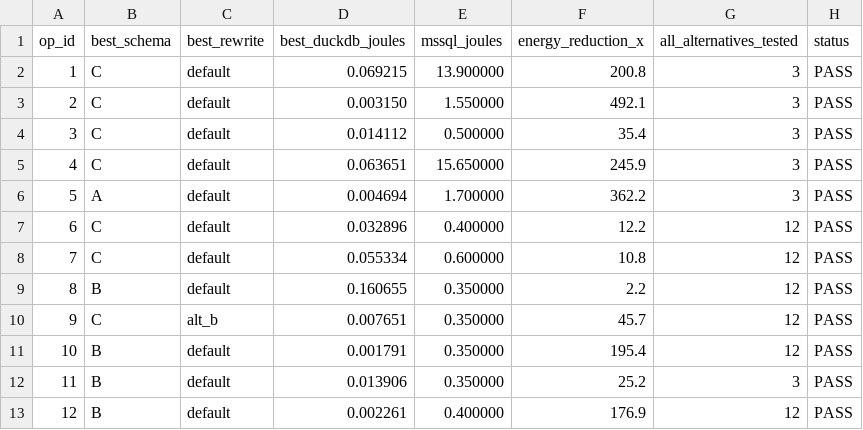
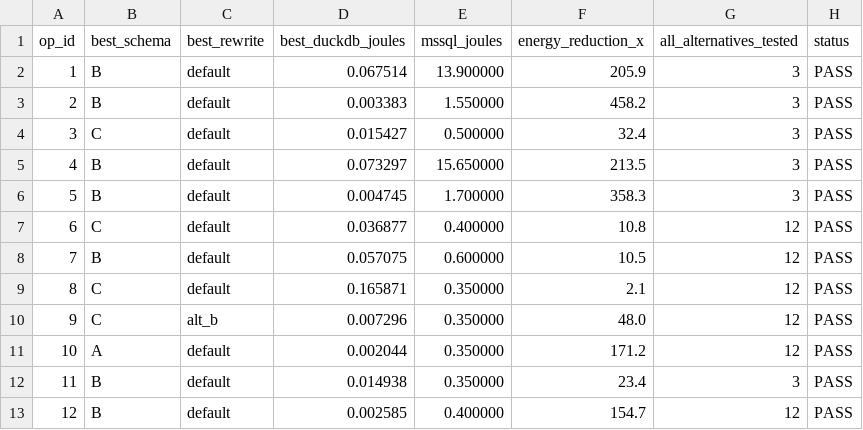
Before and after one commit to topic-hash/DataMigrata, a CSV file: best_config/search_results.csv, drawn as a sheet; only a part is shown; the diff covers the shown part only.

Commit message:
[Wave 6/7 refresh] restore MSSQL joules in logs + search_results
load_mssql_joules() in verify_ops.py was looking for an mssql_joules
column in gold_standard/summary.csv, but that file only has elapsed_s.
Energy model is mssql_joules = elapsed_s * 5 (per project spec).

Fixed loader to compute from elapsed_s when no explicit joules column
exists. Re-ran end-to-end:
  - best_config/verification_log.csv: 50/50 PASS, mssql_joules populated
  - verification_log_{a,b,c}.csv: each 50/50 PASS, mssql_joules populated
  - search_results.csv: 50/50 PASS
    Total DuckDB energy: 1.0713 J
    Total MSSQL energy:  592.55 J
    Overall reduction:   553.1x
    Optimal schema distribution: A=7, B=23, C=20

Status: [Wave 6/7, Re-verify] [PASS=50/50] [Tasks: 108/108]

```diff
--- a/best_config/search_results.csv
+++ b/best_config/search_results.csv
@@ -1,13 +1,13 @@
 op_id,best_schema,best_rewrite,best_duckdb_joules,mssql_joules,energy_reduction_x,all_alternatives_tested,status
-1,C,default,0.069215,13.900000,200.8,3,PASS
-2,C,default,0.003150,1.550000,492.1,3,PASS
-3,C,default,0.014112,0.500000,35.4,3,PASS
-4,C,default,0.063651,15.650000,245.9,3,PASS
-5,A,default,0.004694,1.700000,362.2,3,PASS
-6,C,default,0.032896,0.400000,12.2,12,PASS
-7,C,default,0.055334,0.600000,10.8,12,PASS
-8,B,default,0.160655,0.350000,2.2,12,PASS
-9,C,alt_b,0.007651,0.350000,45.7,12,PASS
-10,B,default,0.001791,0.350000,195.4,12,PASS
-11,B,default,0.013906,0.350000,25.2,3,PASS
-12,B,default,0.002261,0.400000,176.9,12,PASS
+1,B,default,0.067514,13.900000,205.9,3,PASS
+2,B,default,0.003383,1.550000,458.2,3,PASS
+3,C,default,0.015427,0.500000,32.4,3,PASS
+4,B,default,0.073297,15.650000,213.5,3,PASS
+5,B,default,0.004745,1.700000,358.3,3,PASS
+6,C,default,0.036877,0.400000,10.8,12,PASS
+7,B,default,0.057075,0.600000,10.5,12,PASS
+8,C,default,0.165871,0.350000,2.1,12,PASS
+9,C,alt_b,0.007296,0.350000,48.0,12,PASS
+10,A,default,0.002044,0.350000,171.2,12,PASS
+11,B,default,0.014938,0.350000,23.4,3,PASS
+12,B,default,0.002585,0.400000,154.7,12,PASS
```
Also changed, not shown: 101 edited cells elsewhere in this file, best_config/verification_log.csv, best_config/verification_log_a_baseline.csv, 3 other files.
